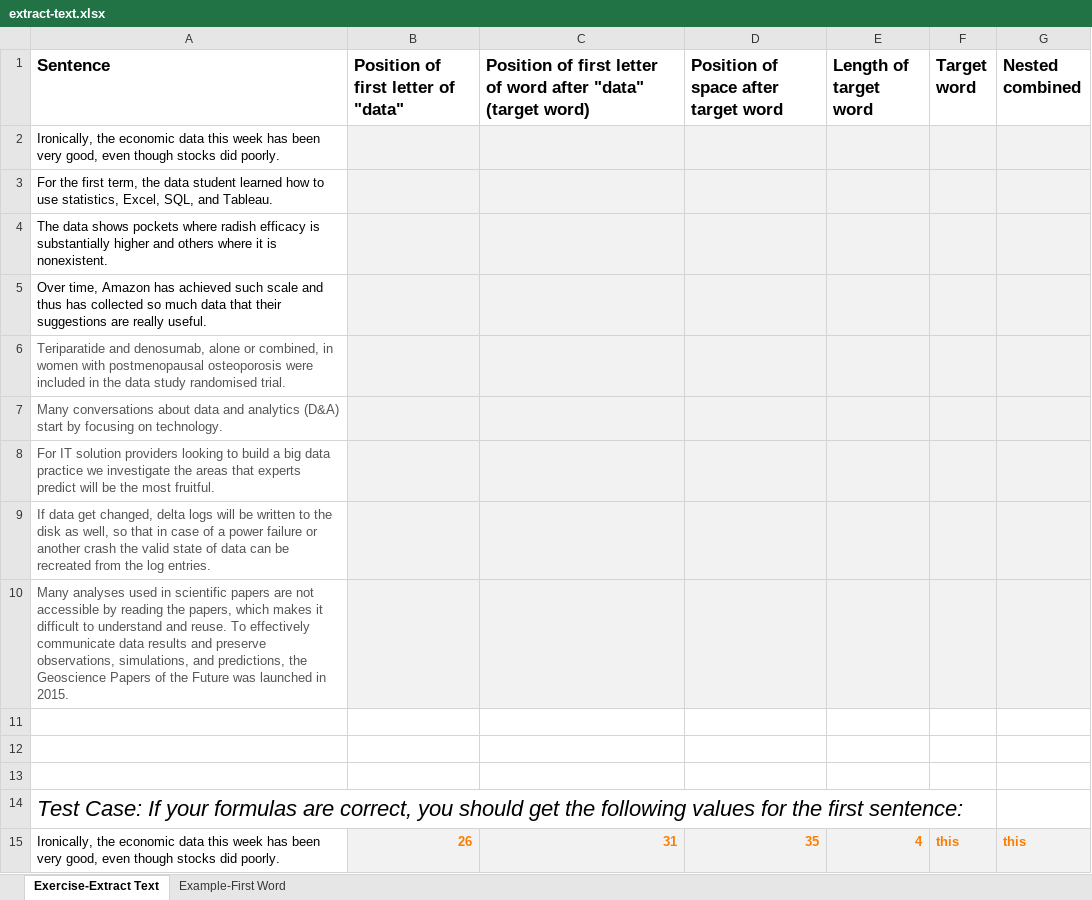
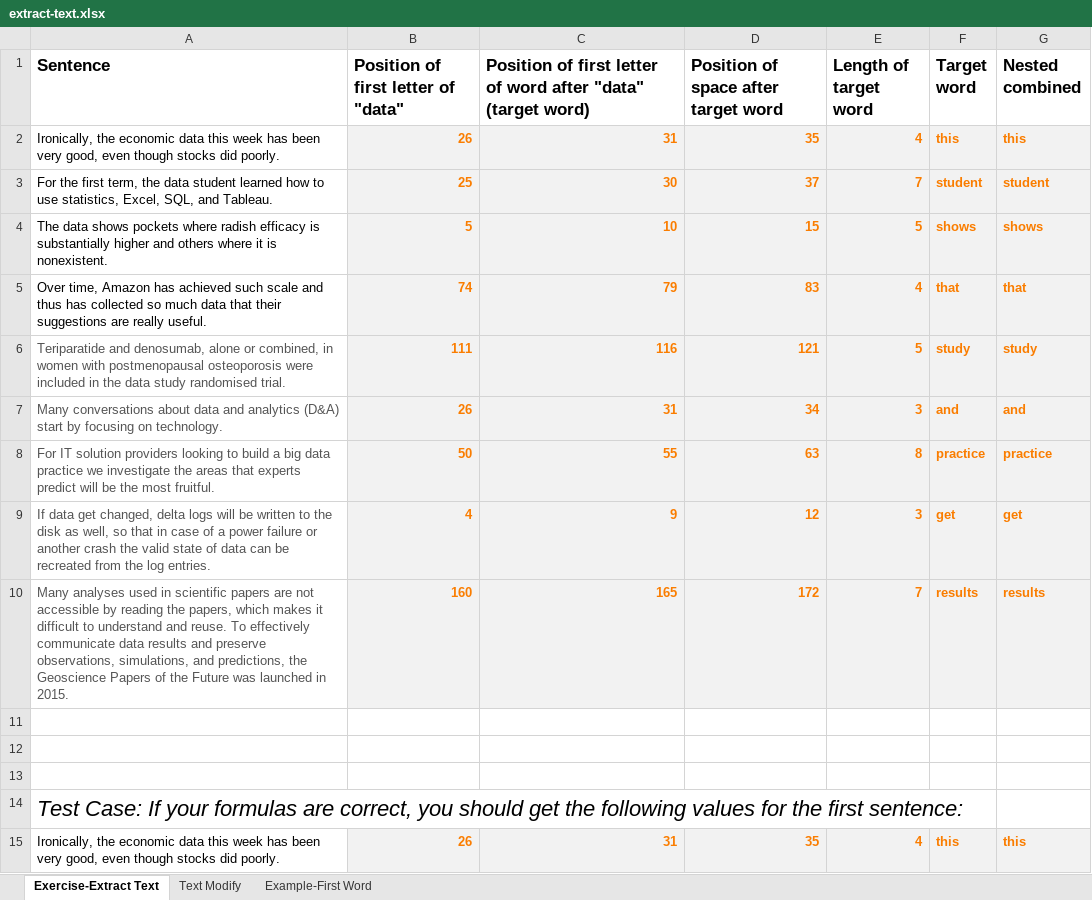
Before and after one commit to m-soro/Business-Analytics, an Excel workbook: Introduction-to-Data/L3-and-L4:Spreadsheets-1&2/Misc/extract-text.xlsx, sheet Exercise-Extract Text, drawn as a sheet; values as stored, in another font and other column widths than the file's, no borders; removed rows and columns are numbered as before the commit, all else as after; the diff names each change by its address in the sheet, - before the commit and + after, or states it on an @@ line.

```diff
--- a/Introduction-to-Data/L3-and-L4:Spreadsheets-1&2/Misc/extract-text.xlsx (sheet Exercise-Extract Text)
+++ b/Introduction-to-Data/L3-and-L4:Spreadsheets-1&2/Misc/extract-text.xlsx (sheet Exercise-Extract Text)
+sheet tab: Text Modify
-row 2: Ironically, the economic data this week has been very good, even though stocks did poorly.
-row 3: For the first term, the data student learned how to use statistics, Excel, SQL, and Tableau.
-row 4: The data shows pockets where radish efficacy is substantially higher and others where it is nonexistent.
-row 5: Over time, Amazon has achieved such scale and thus has collected so much data that their suggestions are really useful.
-row 6: Teriparatide and denosumab, alone or combined, in women with postmenopausal osteoporosis were included in the data study randomised trial.
-row 7: Many conversations about data and analytics (D&A) start by focusing on technology.
-row 8: For IT solution providers looking to build a big data practice we investigate the areas that experts predict will be the most fruitful.
-row 9: If data get changed, delta logs will be written to the disk as well, so that in case of a power failure or another crash the valid state of data can be recreated from the log entries.
-row 10: Many analyses used in scientific papers are not accessible by reading the papers, which makes it difficult to understand and reuse. To effectively communicate data results and preserve observations, simulations, and predictions, the Geoscience Papers of the Future was launched in 2015.
+row 2: Ironically, the economic data this week has been very good, even though stocks did poorly. | 26 | 31 | 35 | 4 | this | this
+row 3: For the first term, the data student learned how to use statistics, Excel, SQL, and Tableau. | 25 | 30 | 37 | 7 | student | student
+row 4: The data shows pockets where radish efficacy is substantially higher and others where it is nonexistent. | 5 | 10 | 15 | 5 | shows | shows
+row 5: Over time, Amazon has achieved such scale and thus has collected so much data that their suggestions are really useful. | 74 | 79 | 83 | 4 | that | that
+row 6: Teriparatide and denosumab, alone or combined, in women with postmenopausal osteoporosis were included in the data study randomised trial. | 111 | 116 | 121 | 5 | study | study
+row 7: Many conversations about data and analytics (D&A) start by focusing on technology. | 26 | 31 | 34 | 3 | and | and
+row 8: For IT solution providers looking to build a big data practice we investigate the areas that experts predict will be the most fruitful. | 50 | 55 | 63 | 8 | practice | practice
+row 9: If data get changed, delta logs will be written to the disk as well, so that in case of a power failure or another crash the valid state of data can be recreated from the log entries. | 4 | 9 | 12 | 3 | get | get
+row 10: Many analyses used in scientific papers are not accessible by reading the papers, which makes it difficult to understand and reuse. To effectively communicate data results and preserve observations, simulations, and predictions, the Geoscience Papers of the Future was launched in 2015. | 160 | 165 | 172 | 7 | results | results
```
Also changed, not shown: 3 other files.
